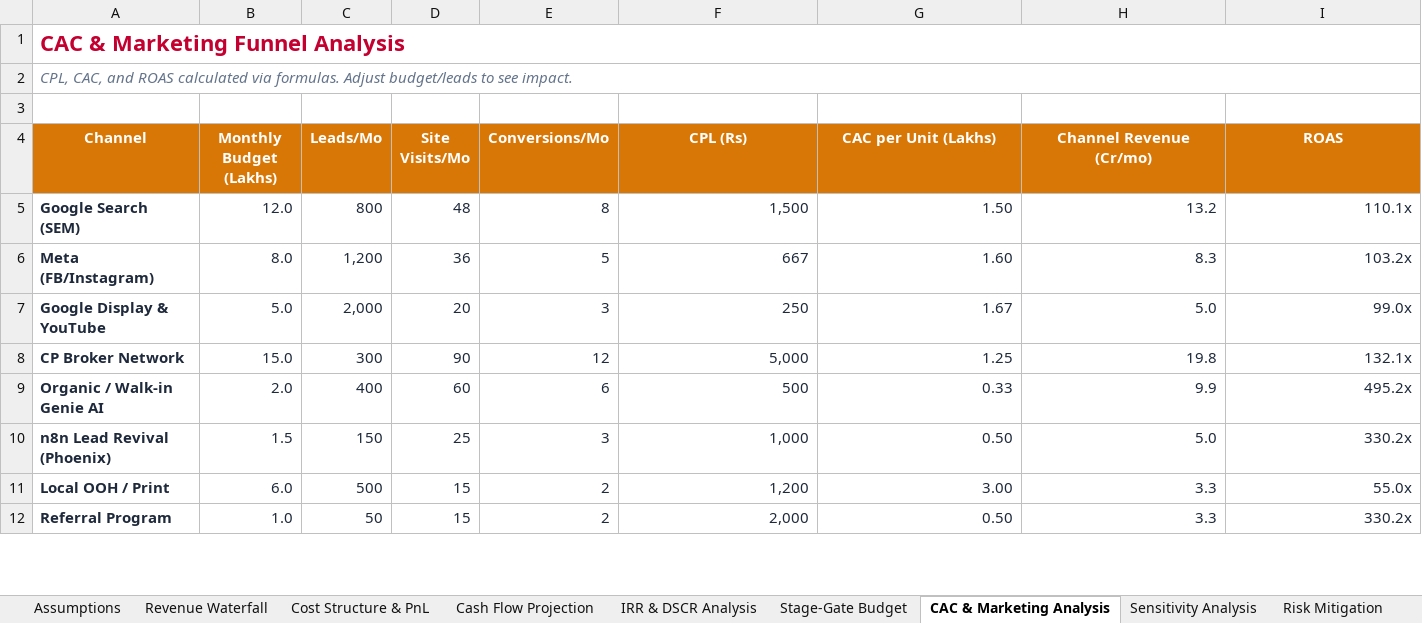
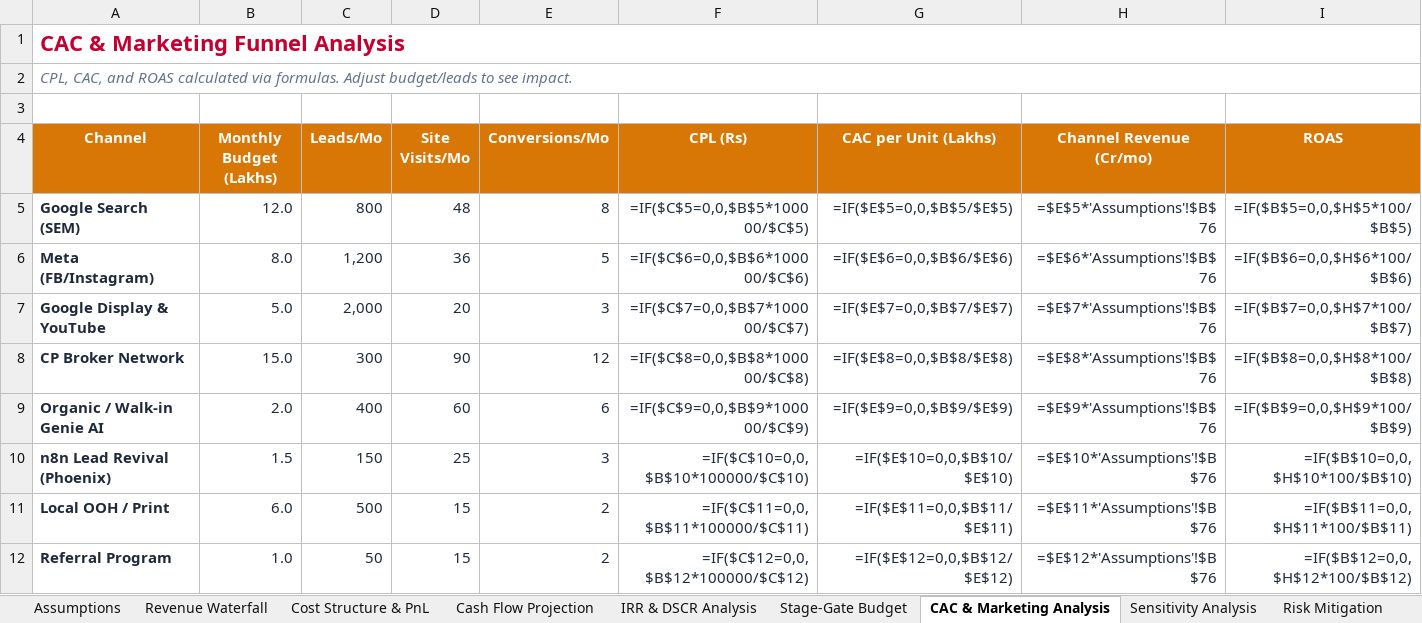
Before and after one commit to buildbusinessdigitalmeg-ux/anarock-pitch-assets, an Excel workbook: Anarock_GTM_Financial_Model.xlsx, sheet CAC & Marketing Analysis, drawn as a sheet; only a part is shown; values as stored, in another font and other column widths than the file's, no borders; formulas without a stored value are shown as written; the diff covers the shown part only; the diff names each change by its address in the sheet, - before the commit and + after, or states it on an @@ line.

Commit message:
feat: Add formula-driven GTM Cost Out in cash flow sheet referencing assumptions GTM total

```diff
--- a/Anarock_GTM_Financial_Model.xlsx (sheet CAC & Marketing Analysis)
+++ b/Anarock_GTM_Financial_Model.xlsx (sheet CAC & Marketing Analysis)
-F5 (CPL (Rs)): 1,500
+F5 (CPL (Rs)): =IF($C$5=0,0,$B$5*100000/$C$5)
-G5 (CAC per Unit (Lakhs)): 1.50
+G5 (CAC per Unit (Lakhs)): =IF($E$5=0,0,$B$5/$E$5)
-H5 (Channel Revenue (Cr/mo)): 13.2
+H5 (Channel Revenue (Cr/mo)): =$E$5*'Assumptions'!$B$76
-I5 (ROAS): 110.1x
+I5 (ROAS): =IF($B$5=0,0,$H$5*100/$B$5)
-F6 (CPL (Rs)): 667
+F6 (CPL (Rs)): =IF($C$6=0,0,$B$6*100000/$C$6)
-G6 (CAC per Unit (Lakhs)): 1.60
+G6 (CAC per Unit (Lakhs)): =IF($E$6=0,0,$B$6/$E$6)
-H6 (Channel Revenue (Cr/mo)): 8.3
+H6 (Channel Revenue (Cr/mo)): =$E$6*'Assumptions'!$B$76
-I6 (ROAS): 103.2x
+I6 (ROAS): =IF($B$6=0,0,$H$6*100/$B$6)
-F7 (CPL (Rs)): 250
+F7 (CPL (Rs)): =IF($C$7=0,0,$B$7*100000/$C$7)
-G7 (CAC per Unit (Lakhs)): 1.67
+G7 (CAC per Unit (Lakhs)): =IF($E$7=0,0,$B$7/$E$7)
-H7 (Channel Revenue (Cr/mo)): 5.0
+H7 (Channel Revenue (Cr/mo)): =$E$7*'Assumptions'!$B$76
-I7 (ROAS): 99.0x
+I7 (ROAS): =IF($B$7=0,0,$H$7*100/$B$7)
-F8 (CPL (Rs)): 5,000
+F8 (CPL (Rs)): =IF($C$8=0,0,$B$8*100000/$C$8)
-G8 (CAC per Unit (Lakhs)): 1.25
+G8 (CAC per Unit (Lakhs)): =IF($E$8=0,0,$B$8/$E$8)
-H8 (Channel Revenue (Cr/mo)): 19.8
+H8 (Channel Revenue (Cr/mo)): =$E$8*'Assumptions'!$B$76
-I8 (ROAS): 132.1x
+I8 (ROAS): =IF($B$8=0,0,$H$8*100/$B$8)
-F9 (CPL (Rs)): 500
+F9 (CPL (Rs)): =IF($C$9=0,0,$B$9*100000/$C$9)
-G9 (CAC per Unit (Lakhs)): 0.33
+G9 (CAC per Unit (Lakhs)): =IF($E$9=0,0,$B$9/$E$9)
-H9 (Channel Revenue (Cr/mo)): 9.9
+H9 (Channel Revenue (Cr/mo)): =$E$9*'Assumptions'!$B$76
-I9 (ROAS): 495.2x
+I9 (ROAS): =IF($B$9=0,0,$H$9*100/$B$9)
-F10 (CPL (Rs)): 1,000
+F10 (CPL (Rs)): =IF($C$10=0,0,$B$10*100000/$C$10)
-G10 (CAC per Unit (Lakhs)): 0.50
+G10 (CAC per Unit (Lakhs)): =IF($E$10=0,0,$B$10/$E$10)
-H10 (Channel Revenue (Cr/mo)): 5.0
+H10 (Channel Revenue (Cr/mo)): =$E$10*'Assumptions'!$B$76
-I10 (ROAS): 330.2x
+I10 (ROAS): =IF($B$10=0,0,$H$10*100/$B$10)
-F11 (CPL (Rs)): 1,200
+F11 (CPL (Rs)): =IF($C$11=0,0,$B$11*100000/$C$11)
-G11 (CAC per Unit (Lakhs)): 3.00
+G11 (CAC per Unit (Lakhs)): =IF($E$11=0,0,$B$11/$E$11)
-H11 (Channel Revenue (Cr/mo)): 3.3
+H11 (Channel Revenue (Cr/mo)): =$E$11*'Assumptions'!$B$76
-I11 (ROAS): 55.0x
+I11 (ROAS): =IF($B$11=0,0,$H$11*100/$B$11)
-F12 (CPL (Rs)): 2,000
+F12 (CPL (Rs)): =IF($C$12=0,0,$B$12*100000/$C$12)
-G12 (CAC per Unit (Lakhs)): 0.50
+G12 (CAC per Unit (Lakhs)): =IF($E$12=0,0,$B$12/$E$12)
-H12 (Channel Revenue (Cr/mo)): 3.3
+H12 (Channel Revenue (Cr/mo)): =$E$12*'Assumptions'!$B$76
-I12 (ROAS): 330.2x
+I12 (ROAS): =IF($B$12=0,0,$H$12*100/$B$12)
```
Also changed, not shown: 29 edited cells elsewhere in this sheet, sheet Cash Flow Projection, sheet IRR & DSCR Analysis, sheet Revenue Waterfall, sheet Stage-Gate Budget, sheet Anarock Fee Structure, sheet Cost Structure & PnL, 3 more sheets, charts or pictures, 1 other file.
